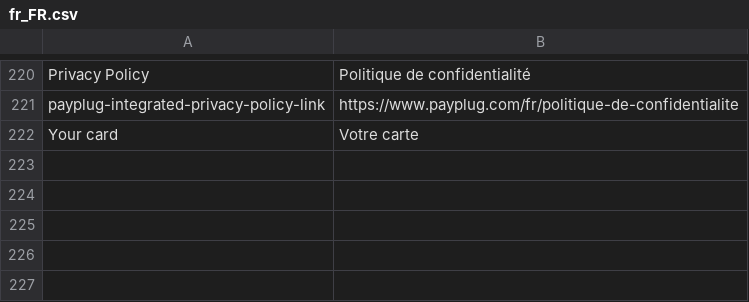
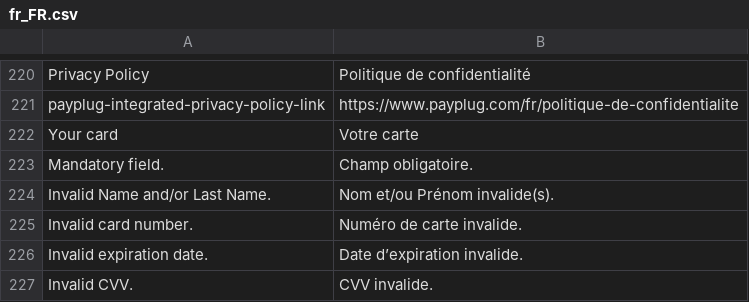
Before and after one commit to payplug/payplug-magento2, a CSV file: i18n/fr_FR.csv, drawn as a sheet; only a part is shown, gaps mark what is left out; the diff names each change by its address in the sheet, - before the commit and + after, or states it on an @@ line.

```diff
--- a/i18n/fr_FR.csv
+++ b/i18n/fr_FR.csv
+row 223: Mandatory field. | Champ obligatoire.
+row 224: Invalid Name and/or Last Name. | Nom et/ou Prénom invalide(s).
+row 225: Invalid card number. | Numéro de carte invalide.
+row 226: Invalid expiration date. | Date d’expiration invalide.
+row 227: Invalid CVV. | CVV invalide.
```
Also changed, not shown: i18n/en_US.csv, i18n/es_ES.csv, 4 other files.
